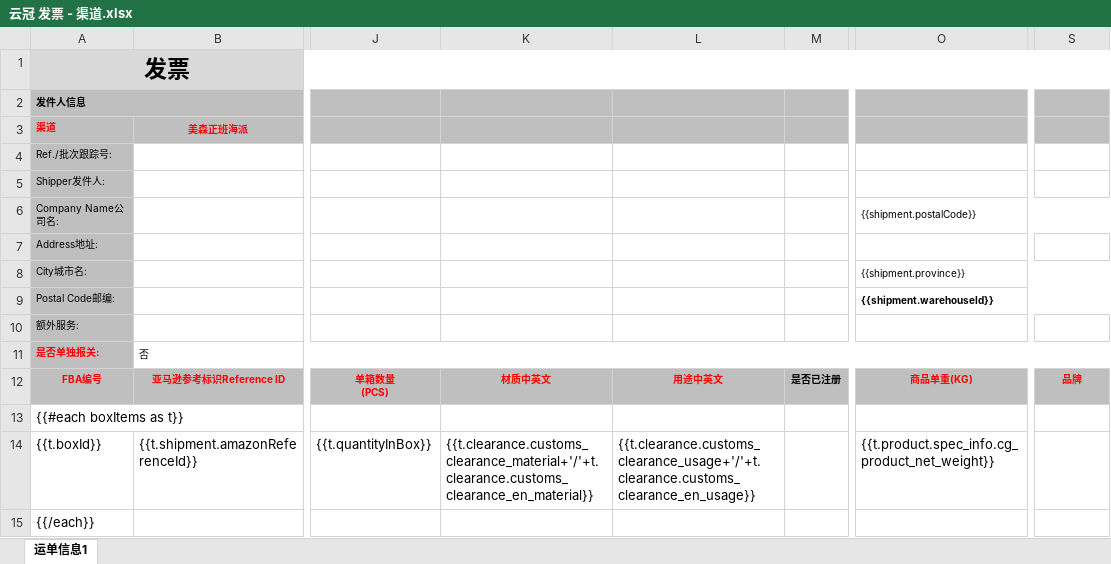
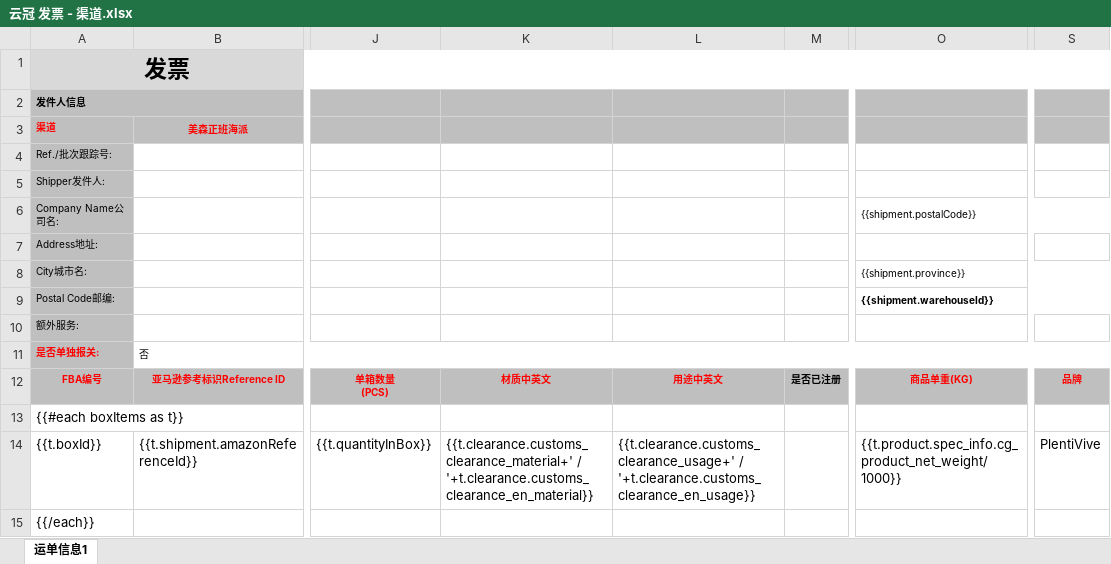
Before and after one commit to huangtuhao/hth123321, an Excel workbook: docs/tampermonkey/云冠 发票 - 渠道.xlsx, sheet 运单信息1, drawn as a sheet; only a part is shown, gaps mark what is left out; values as stored, in another font and other column widths than the file's, no borders; charts and pictures not drawn; the diff names each change by its address in the sheet, - before the commit and + after, or states it on an @@ line.

```diff
--- a/docs/tampermonkey/云冠 发票 - 渠道.xlsx (sheet 运单信息1)
+++ b/docs/tampermonkey/云冠 发票 - 渠道.xlsx (sheet 运单信息1)
-K14: {{t.clearance.customs_clearance_material+'/'+t.clearance.customs_clearance_en_material}}
+K14: {{t.clearance.customs_clearance_material+' / '+t.clearance.customs_clearance_en_material}}
-L14: {{t.clearance.customs_clearance_usage+'/'+t.clearance.customs_clearance_en_usage}}
+L14: {{t.clearance.customs_clearance_usage+' / '+t.clearance.customs_clearance_en_usage}}
-O14: {{t.product.spec_info.cg_product_net_weight}}
+O14: {{t.product.spec_info.cg_product_net_weight/1000}}
-S14: (empty)
+S14: PlentiVive
```
Also changed, not shown: 4 other files.
